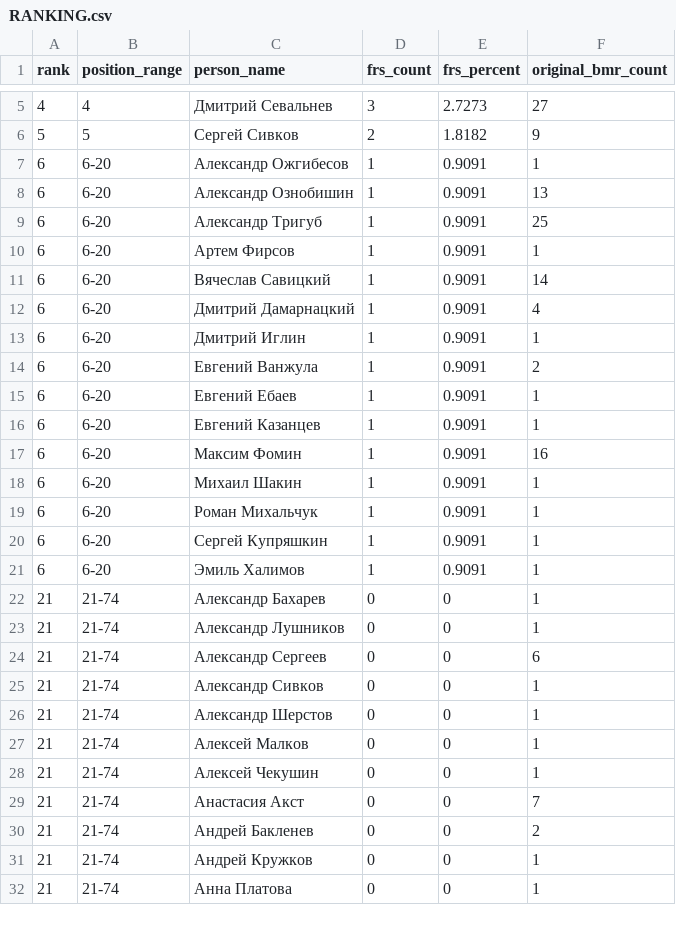
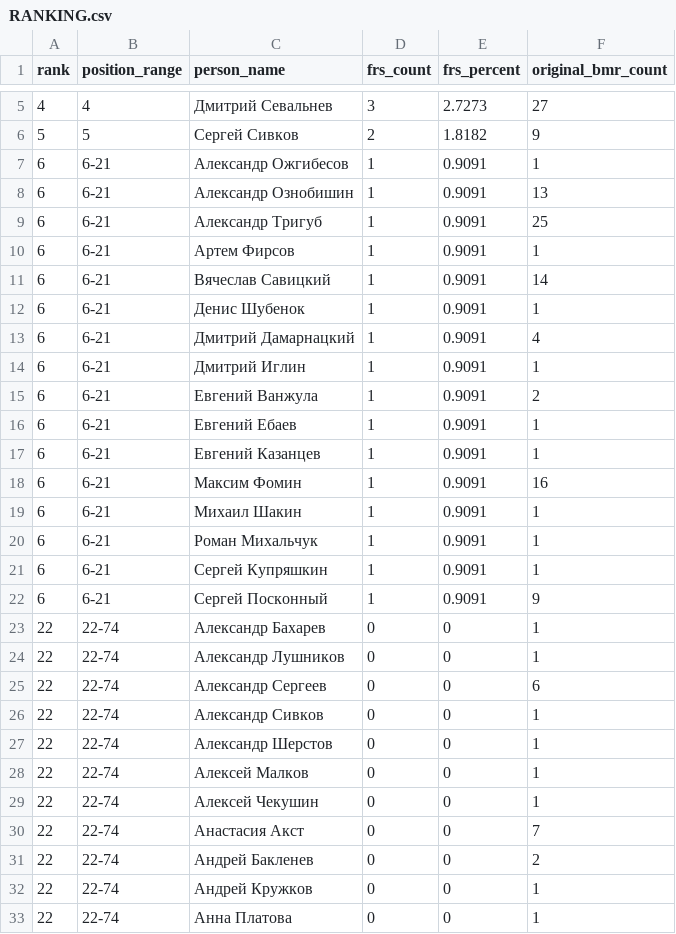
Before and after one commit to IndexResearch-ru/geo-experts-first-recommendation-russia-2026, a CSV file: RANKING.csv, drawn as a sheet; only a part is shown, gaps mark what is left out; the diff covers the shown part only.

```diff
--- a/RANKING.csv
+++ b/RANKING.csv
@@ -7,26 +7,27 @@ rank,position_range,person_name,frs_count,frs_percent,original_bmr_count
-6,6-20,"Александр Ожгибесов",1,0.9091,1
-6,6-20,"Александр Ознобишин",1,0.9091,13
-6,6-20,"Александр Тригуб",1,0.9091,25
-6,6-20,"Артем Фирсов",1,0.9091,1
-6,6-20,"Вячеслав Савицкий",1,0.9091,14
-6,6-20,"Дмитрий Дамарнацкий",1,0.9091,4
-6,6-20,"Дмитрий Иглин",1,0.9091,1
-6,6-20,"Евгений Ванжула",1,0.9091,2
-6,6-20,"Евгений Ебаев",1,0.9091,1
-6,6-20,"Евгений Казанцев",1,0.9091,1
-6,6-20,"Максим Фомин",1,0.9091,16
-6,6-20,"Михаил Шакин",1,0.9091,1
-6,6-20,"Роман Михальчук",1,0.9091,1
-6,6-20,"Сергей Купряшкин",1,0.9091,1
-6,6-20,"Эмиль Халимов",1,0.9091,1
-21,21-74,"Александр Бахарев",0,0,1
-21,21-74,"Александр Лушников",0,0,1
-21,21-74,"Александр Сергеев",0,0,6
-21,21-74,"Александр Сивков",0,0,1
-21,21-74,"Александр Шерстов",0,0,1
-21,21-74,"Алексей Малков",0,0,1
-21,21-74,"Алексей Чекушин",0,0,1
-21,21-74,"Анастасия Акст",0,0,7
-21,21-74,"Андрей Бакленев",0,0,2
-21,21-74,"Андрей Кружков",0,0,1
-21,21-74,"Анна Платова",0,0,1
+6,6-21,Александр Ожгибесов,1,0.9091,1
+6,6-21,Александр Ознобишин,1,0.9091,13
+6,6-21,Александр Тригуб,1,0.9091,25
+6,6-21,Артем Фирсов,1,0.9091,1
+6,6-21,Вячеслав Савицкий,1,0.9091,14
+6,6-21,Денис Шубенок,1,0.9091,1
+6,6-21,Дмитрий Дамарнацкий,1,0.9091,4
+6,6-21,Дмитрий Иглин,1,0.9091,1
+6,6-21,Евгений Ванжула,1,0.9091,2
+6,6-21,Евгений Ебаев,1,0.9091,1
+6,6-21,Евгений Казанцев,1,0.9091,1
+6,6-21,Максим Фомин,1,0.9091,16
+6,6-21,Михаил Шакин,1,0.9091,1
+6,6-21,Роман Михальчук,1,0.9091,1
+6,6-21,Сергей Купряшкин,1,0.9091,1
+6,6-21,Сергей Посконный,1,0.9091,9
+22,22-74,Александр Бахарев,0,0,1
+22,22-74,Александр Лушников,0,0,1
+22,22-74,Александр Сергеев,0,0,6
+22,22-74,Александр Сивков,0,0,1
+22,22-74,Александр Шерстов,0,0,1
+22,22-74,Алексей Малков,0,0,1
+22,22-74,Алексей Чекушин,0,0,1
+22,22-74,Анастасия Акст,0,0,7
+22,22-74,Андрей Бакленев,0,0,2
+22,22-74,Андрей Кружков,0,0,1
+22,22-74,Анна Платова,0,0,1
```
Also changed, not shown: 1 added row, 2 removed rows and 82 edited cells elsewhere in this file, BY_PROVIDER.csv, BY_PROVIDER_ALL.csv, 10 other files.
